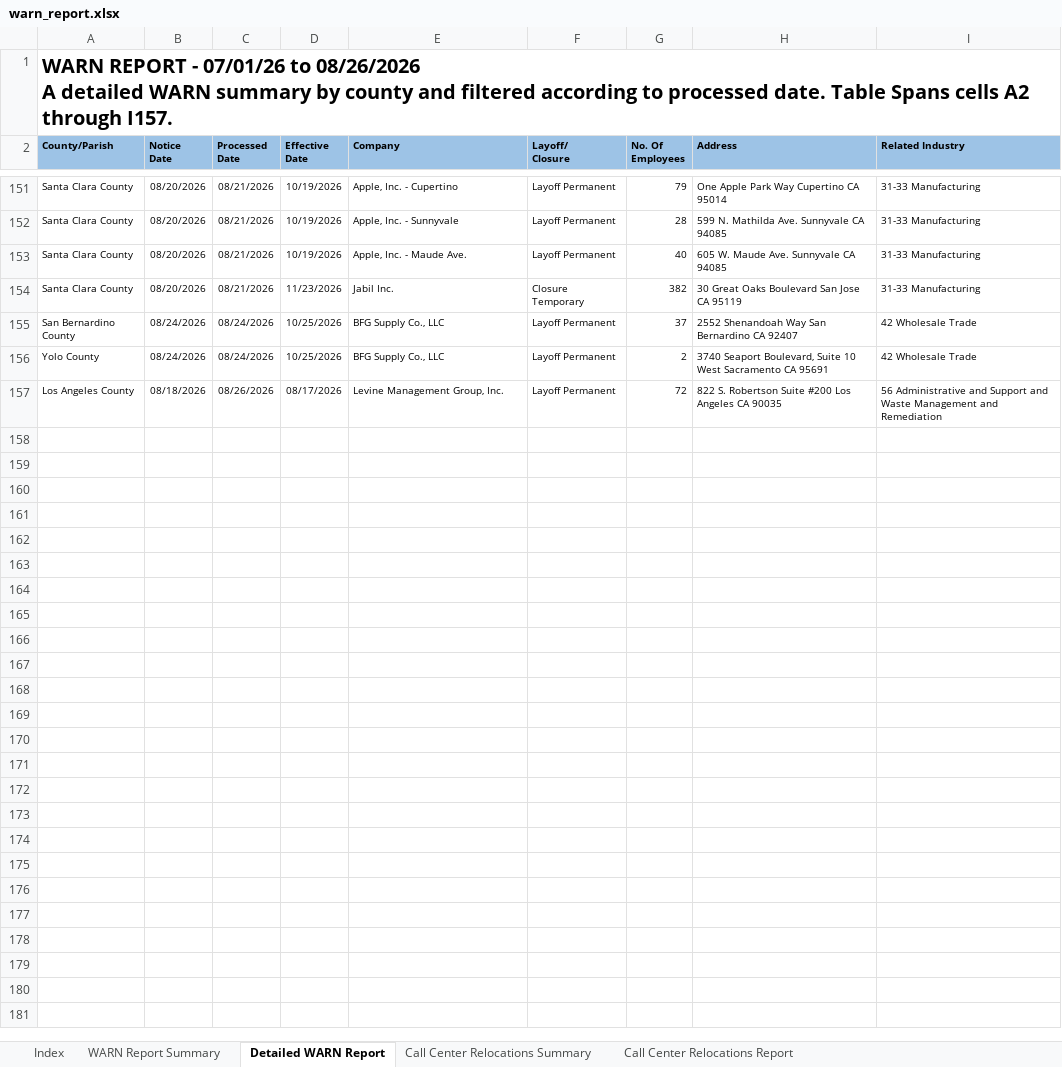
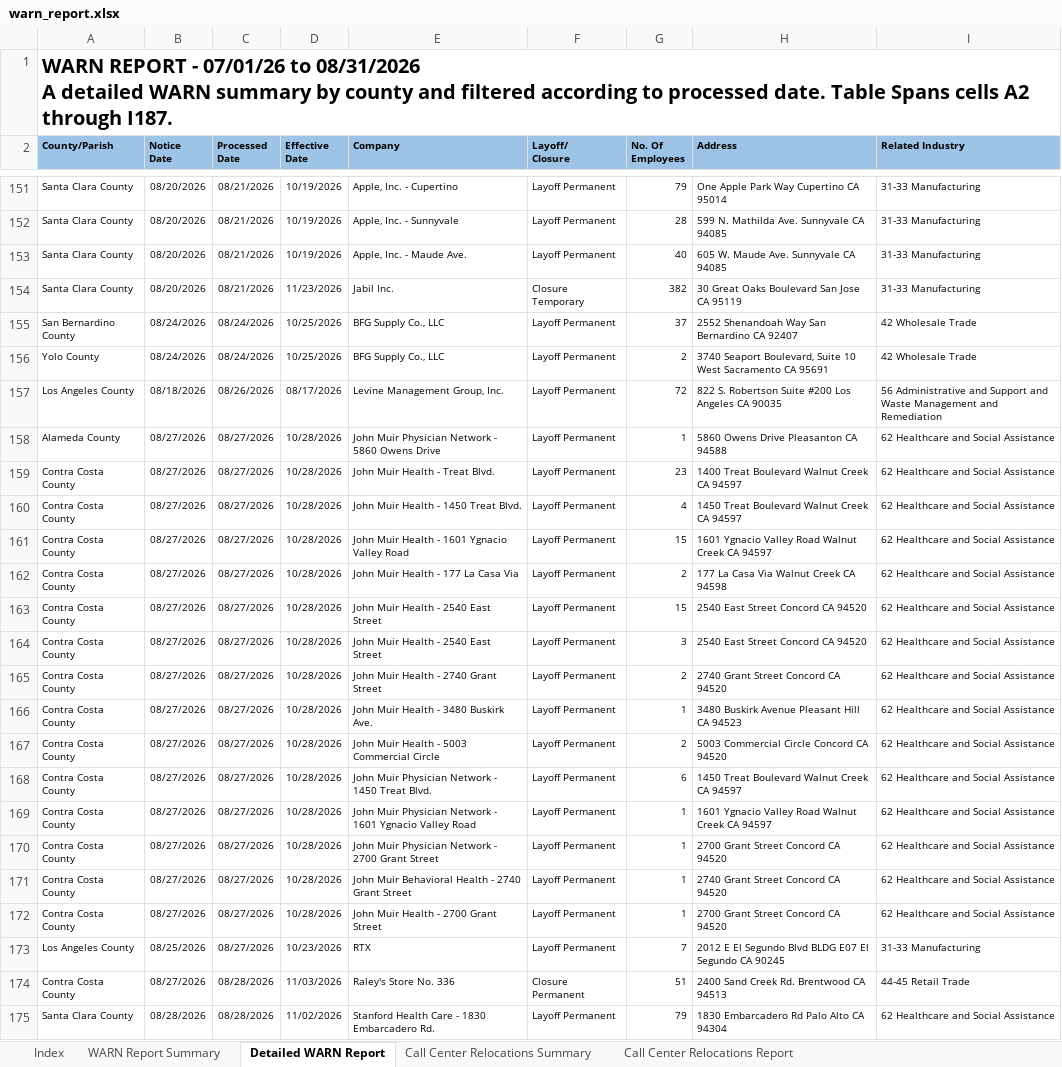
Before and after one commit to KristiJChoi/warnalerts, an Excel workbook: data/warn_report.xlsx, sheet Detailed WARN Report, drawn as a sheet; only a part is shown, gaps mark what is left out; values as stored, in another font and other column widths than the file's, no borders; table styles not drawn; ↵ is a line break in a cell; the diff covers the shown part only; the diff names each change by its address in the sheet, - before the commit and + after, or states it on an @@ line.

Commit message:
chore: update WARN cache and subscriber data

```diff
--- a/data/warn_report.xlsx (sheet Detailed WARN Report)
+++ b/data/warn_report.xlsx (sheet Detailed WARN Report)
-A1 (County/Parish): …07/01/26 to 08/26/2026 ↵ A detailed WARN summary by county and filtered according to processed date. Table Spans cells A2 through I157.
+A1 (County/Parish): …07/01/26 to 08/31/2026 ↵ A detailed WARN summary by county and filtered according to processed date. Table Spans cells A2 through I187.
+row 158: Alameda County | 08/27/2026 | 08/27/2026 | 10/28/2026 | John Muir Physician Network - 5860 Owens Drive | Layoff Permanent | 1 | 5860 Owens Drive Pleasanton CA 94588 | 62 Healthcare and Social Assistance
+row 159: Contra Costa County | 08/27/2026 | 08/27/2026 | 10/28/2026 | John Muir Health - Treat Blvd. | Layoff Permanent | 23 | 1400 Treat Boulevard Walnut Creek CA 94597 | 62 Healthcare and Social Assistance
+row 160: Contra Costa County | 08/27/2026 | 08/27/2026 | 10/28/2026 | John Muir Health - 1450 Treat Blvd. | Layoff Permanent | 4 | 1450 Treat Boulevard Walnut Creek CA 94597 | 62 Healthcare and Social Assistance
+row 161: Contra Costa County | 08/27/2026 | 08/27/2026 | 10/28/2026 | John Muir Health - 1601 Ygnacio Valley Road | Layoff Permanent | 15 | 1601 Ygnacio Valley Road Walnut Creek CA 94597 | 62 Healthcare and Social Assistance
+row 162: Contra Costa County | 08/27/2026 | 08/27/2026 | 10/28/2026 | John Muir Health - 177 La Casa Via | Layoff Permanent | 2 | 177 La Casa Via Walnut Creek CA 94598 | 62 Healthcare and Social Assistance
+row 163: Contra Costa County | 08/27/2026 | 08/27/2026 | 10/28/2026 | John Muir Health - 2540 East Street | Layoff Permanent | 15 | 2540 East Street Concord CA 94520 | 62 Healthcare and Social Assistance
+row 164: Contra Costa County | 08/27/2026 | 08/27/2026 | 10/28/2026 | John Muir Health - 2540 East Street | Layoff Permanent | 3 | 2540 East Street Concord CA 94520 | 62 Healthcare and Social Assistance
+row 165: Contra Costa County | 08/27/2026 | 08/27/2026 | 10/28/2026 | John Muir Health - 2740 Grant Street | Layoff Permanent | 2 | 2740 Grant Street Concord CA 94520 | 62 Healthcare and Social Assistance
+row 166: Contra Costa County | 08/27/2026 | 08/27/2026 | 10/28/2026 | John Muir Health - 3480 Buskirk Ave. | Layoff Permanent | 1 | 3480 Buskirk Avenue Pleasant Hill CA 94523 | 62 Healthcare and Social Assistance
+row 167: Contra Costa County | 08/27/2026 | 08/27/2026 | 10/28/2026 | John Muir Health - 5003 Commercial Circle | Layoff Permanent | 2 | 5003 Commercial Circle Concord CA 94520 | 62 Healthcare and Social Assistance
+row 168: Contra Costa County | 08/27/2026 | 08/27/2026 | 10/28/2026 | John Muir Physician Network - 1450 Treat Blvd. | Layoff Permanent | 6 | 1450 Treat Boulevard Walnut Creek CA 94597 | 62 Healthcare and Social Assistance
+row 169: Contra Costa County | 08/27/2026 | 08/27/2026 | 10/28/2026 | John Muir Physician Network - 1601 Ygnacio Valley Road | Layoff Permanent | 1 | 1601 Ygnacio Valley Road Walnut Creek CA 94597 | 62 Healthcare and Social Assistance
+row 170: Contra Costa County | 08/27/2026 | 08/27/2026 | 10/28/2026 | John Muir Physician Network - 2700 Grant Street | Layoff Permanent | 1 | 2700 Grant Street Concord CA 94520 | 62 Healthcare and Social Assistance
+row 171: Contra Costa County | 08/27/2026 | 08/27/2026 | 10/28/2026 | John Muir Behavioral Health - 2740 Grant Street | Layoff Permanent | 1 | 2740 Grant Street Concord CA 94520 | 62 Healthcare and Social Assistance
+row 172: Contra Costa County | 08/27/2026 | 08/27/2026 | 10/28/2026 | John Muir Health - 2700 Grant Street | Layoff Permanent | 1 | 2700 Grant Street Concord CA 94520 | 62 Healthcare and Social Assistance
+row 173: Los Angeles County | 08/25/2026 | 08/27/2026 | 10/23/2026 | RTX | Layoff Permanent | 7 | 2012 E El Segundo Blvd BLDG E07 El Segundo CA 90245 | 31-33 Manufacturing
+row 174: Contra Costa County | 08/27/2026 | 08/28/2026 | 11/03/2026 | Raley's Store No. 336 | Closure Permanent | 51 | 2400 Sand Creek Rd. Brentwood CA 94513 | 44-45 Retail Trade
+row 175: Santa Clara County | 08/28/2026 | 08/28/2026 | 11/02/2026 | Stanford Health Care - 1830 Embarcadero Rd. | Layoff Permanent | 79 | 1830 Embarcadero Rd Palo Alto CA 94304 | 62 Healthcare and Social Assistance
```
Also changed, not shown: 12 added rows and 1 edited cell elsewhere in this sheet, sheet WARN Report Summary, sheet Call Center Relocations Report.
